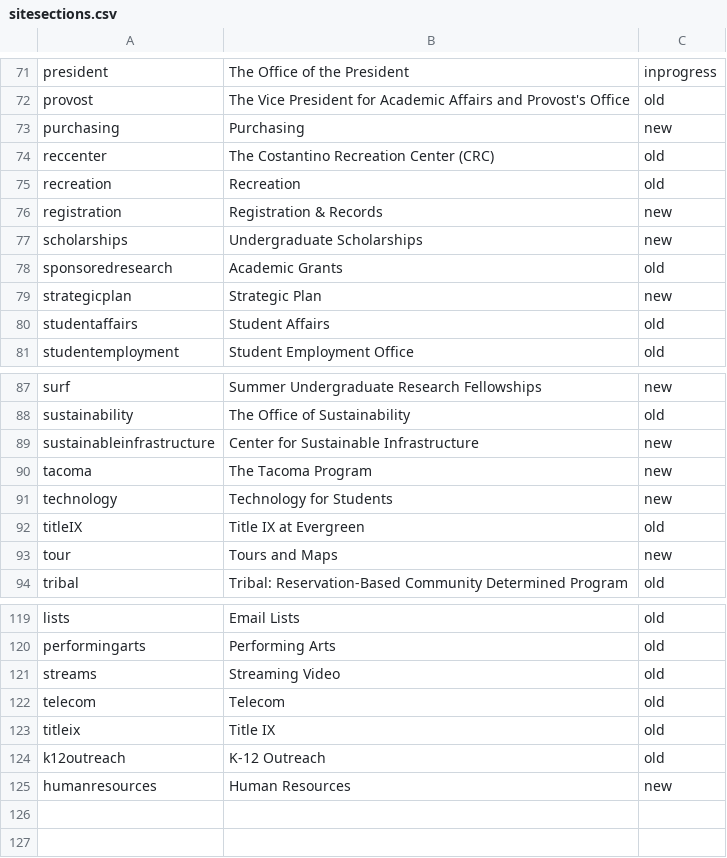
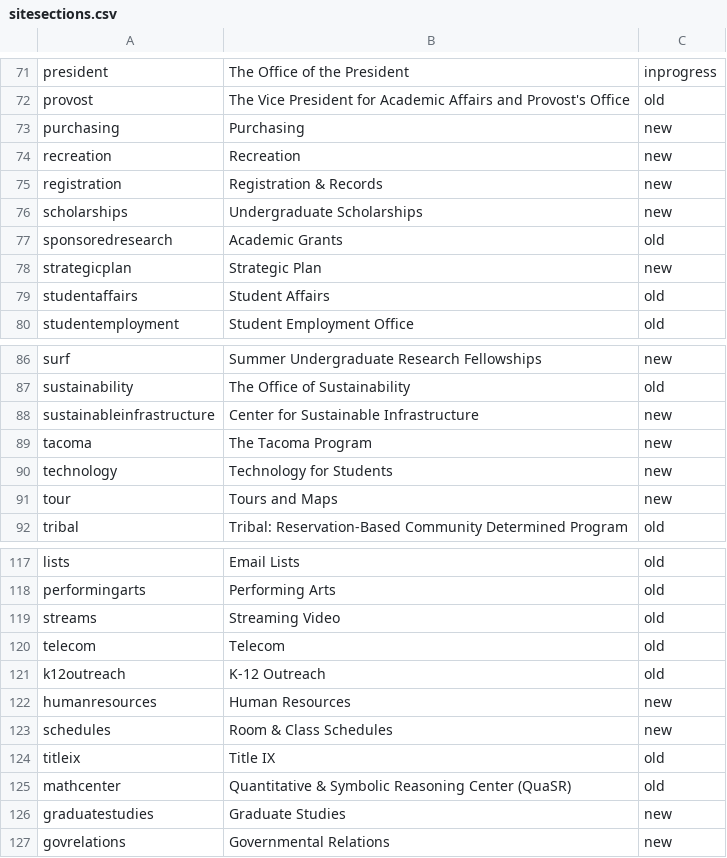
Before and after one commit to elaineatevergreen/all, a CSV file: modules/custom/evergreen_content/migrations/sitesections.csv, drawn as a sheet; only a part is shown, gaps mark what is left out.

Commit message:
Updates list of Site Sections for migration

```diff
--- a/modules/custom/evergreen_content/migrations/sitesections.csv
+++ b/modules/custom/evergreen_content/migrations/sitesections.csv
@@ -73,4 +73,3 @@ provost,The Vice President for Academic Affairs and Provost's Office,old
 purchasing,Purchasing,new
-reccenter,The Costantino Recreation Center (CRC),old
-recreation,Recreation,old
+recreation,Recreation,new
 registration,Registration & Records,new
@@ -91,3 +90,2 @@ tacoma,The Tacoma Program,new
 technology,Technology for Students,new
-titleIX,Title IX at Evergreen,old
 tour,Tours and Maps,new
@@ -122,4 +120,8 @@ streams,Streaming Video,old
 telecom,Telecom,old
-titleix,Title IX,old
 k12outreach,K-12 Outreach,old
 humanresources,Human Resources,new
+schedules,Room & Class Schedules,new
+titleix,Title IX,old
+mathcenter,Quantitative & Symbolic Reasoning Center (QuaSR),old
+graduatestudies,Graduate Studies,new
+govrelations,Governmental Relations,new
```
